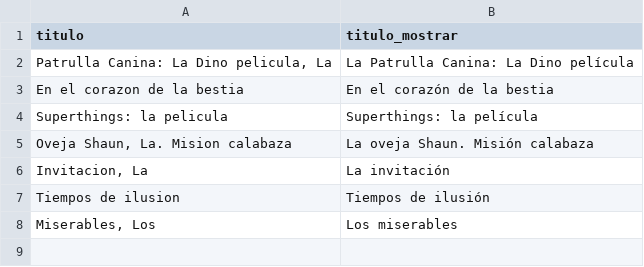
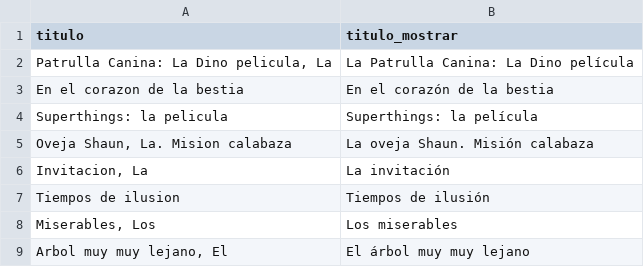
Before and after one commit to taniaesther-moviedata/taquilla_espana_top25, a CSV file: data/correcciones_titulos.csv, drawn as a sheet.

```diff
--- a/data/correcciones_titulos.csv
+++ b/data/correcciones_titulos.csv
@@ -8 +8,2 @@ titulo,titulo_mostrar
 "Miserables, Los","Los miserables"
+"Arbol muy muy lejano, El","El árbol muy muy lejano"
```
Also changed, not shown: data/processed/top25_historico.csv, 1 other file.
